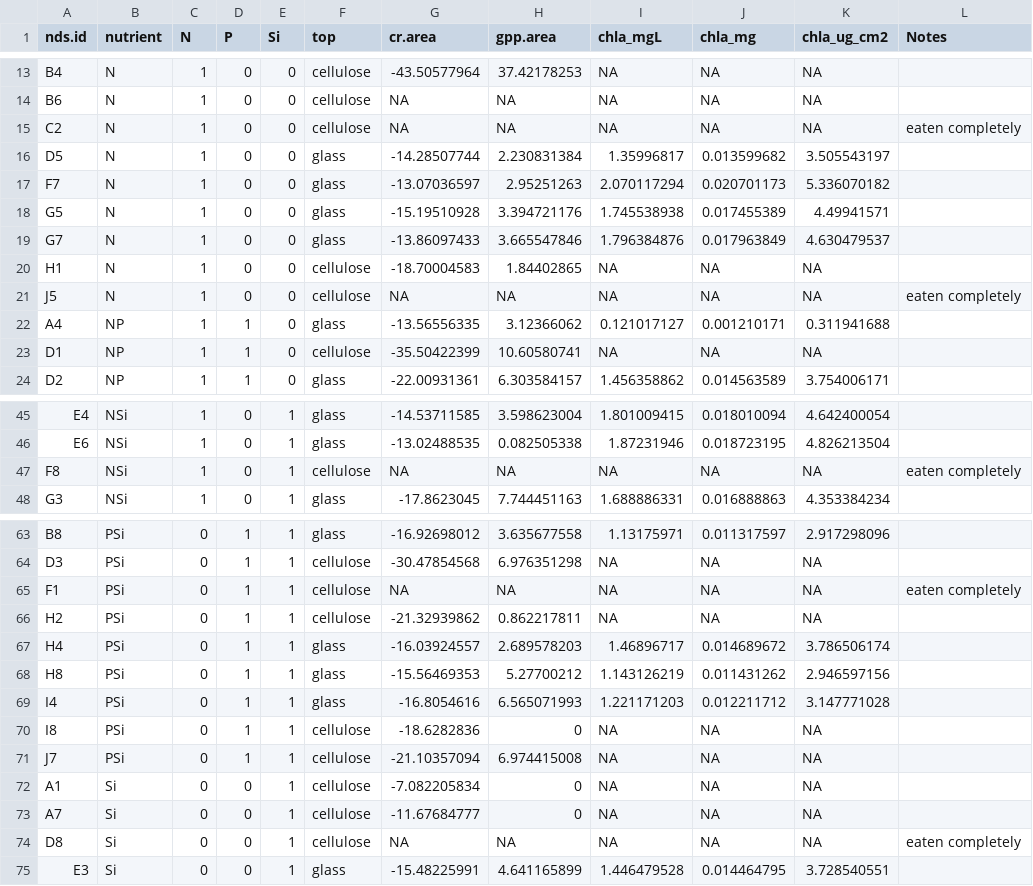
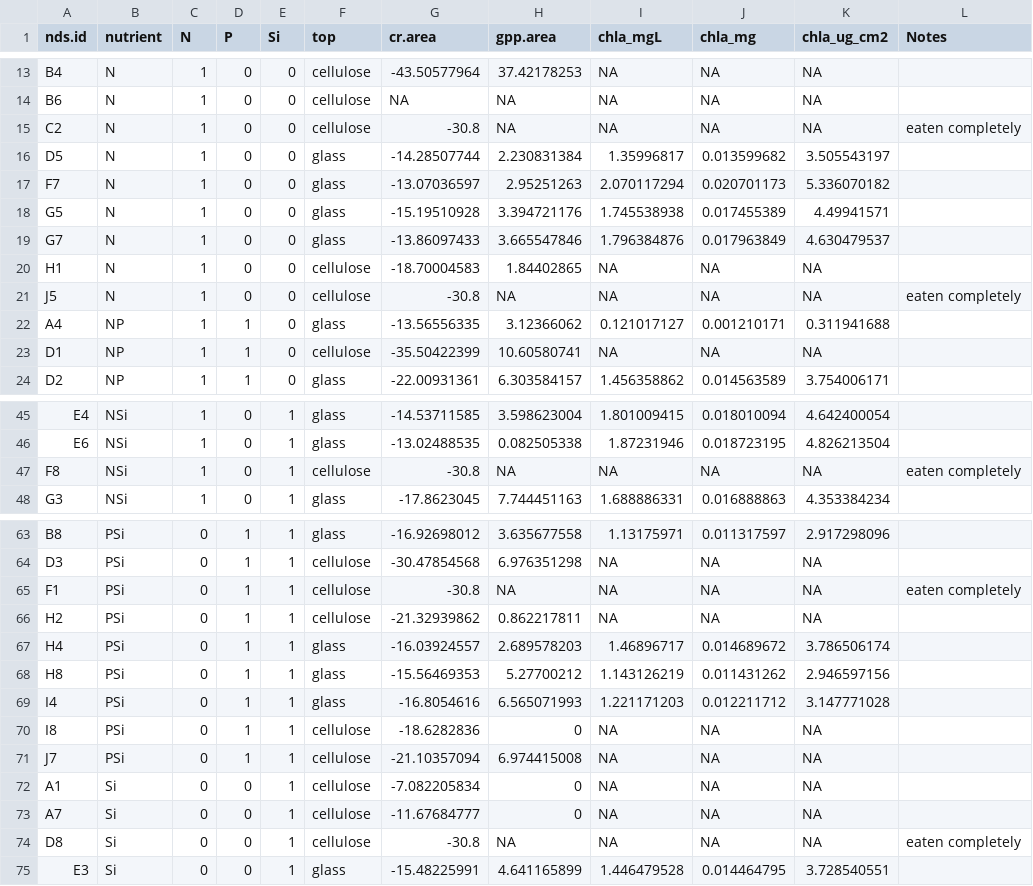
Before and after one commit to clayarango/Yakima-Ag-Sampling, a CSV file: aht_summer.csv, drawn as a sheet; only a part is shown, gaps mark what is left out.

```diff
--- a/aht_summer.csv
+++ b/aht_summer.csv
@@ -14,3 +14,3 @@ B4,N,1,0,0,cellulose,-43.50577964,37.42178253,NA,NA,NA,
 B6,N,1,0,0,cellulose,NA,NA,NA,NA,NA,
-C2,N,1,0,0,cellulose,NA,NA,NA,NA,NA,eaten completely
+C2,N,1,0,0,cellulose,-30.8,NA,NA,NA,NA,eaten completely
 D5,N,1,0,0,glass,-14.28507744,2.230831384,1.35996817,0.013599682,3.505543197,
@@ -20,3 +20,3 @@ G7,N,1,0,0,glass,-13.86097433,3.665547846,1.796384876,0.017963849,4.630479537,
 H1,N,1,0,0,cellulose,-18.70004583,1.84402865,NA,NA,NA,
-J5,N,1,0,0,cellulose,NA,NA,NA,NA,NA,eaten completely
+J5,N,1,0,0,cellulose,-30.8,NA,NA,NA,NA,eaten completely
 A4,NP,1,1,0,glass,-13.56556335,3.12366062,0.121017127,0.001210171,0.311941688,
@@ -46,3 +46,3 @@ E4,NSi,1,0,1,glass,-14.53711585,3.598623004,1.801009415,0.018010094,4.642400054,
 E6,NSi,1,0,1,glass,-13.02488535,0.082505338,1.87231946,0.018723195,4.826213504,
-F8,NSi,1,0,1,cellulose,NA,NA,NA,NA,NA,eaten completely
+F8,NSi,1,0,1,cellulose,-30.8,NA,NA,NA,NA,eaten completely
 G3,NSi,1,0,1,glass,-17.8623045,7.744451163,1.688886331,0.016888863,4.353384234,
@@ -64,3 +64,3 @@ B8,PSi,0,1,1,glass,-16.92698012,3.635677558,1.13175971,0.011317597,2.917298096,
 D3,PSi,0,1,1,cellulose,-30.47854568,6.976351298,NA,NA,NA,
-F1,PSi,0,1,1,cellulose,NA,NA,NA,NA,NA,eaten completely
+F1,PSi,0,1,1,cellulose,-30.8,NA,NA,NA,NA,eaten completely
 H2,PSi,0,1,1,cellulose,-21.32939862,0.862217811,NA,NA,NA,
@@ -73,3 +73,3 @@ A1,Si,0,0,1,cellulose,-7.082205834,0,NA,NA,NA,
 A7,Si,0,0,1,cellulose,-11.67684777,0,NA,NA,NA,
-D8,Si,0,0,1,cellulose,NA,NA,NA,NA,NA,eaten completely
+D8,Si,0,0,1,cellulose,-30.8,NA,NA,NA,NA,eaten completely
 E3,Si,0,0,1,glass,-15.48225991,4.641165899,1.446479528,0.014464795,3.728540551,
```
Also changed, not shown: satus_summer.csv, toppenish_summer.csv.
